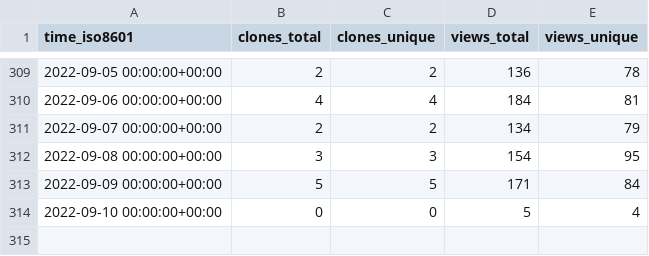
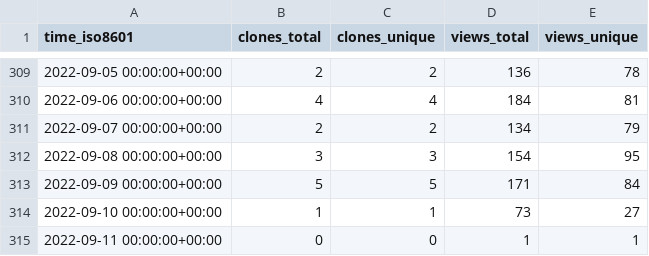
Before and after one commit to gitblit-org/github-stats, a CSV file: gitblit/gitblit/ghrs-data/views_clones_aggregate.csv, drawn as a sheet; only a part is shown, gaps mark what is left out.

```diff
--- a/gitblit/gitblit/ghrs-data/views_clones_aggregate.csv
+++ b/gitblit/gitblit/ghrs-data/views_clones_aggregate.csv
@@ -313,2 +313,3 @@ time_iso8601,clones_total,clones_unique,views_total,views_unique
 2022-09-09 00:00:00+00:00,5,5,171,84
-2022-09-10 00:00:00+00:00,0,0,5,4
+2022-09-10 00:00:00+00:00,1,1,73,27
+2022-09-11 00:00:00+00:00,0,0,1,1
```
Also changed, not shown: 1 other file.
